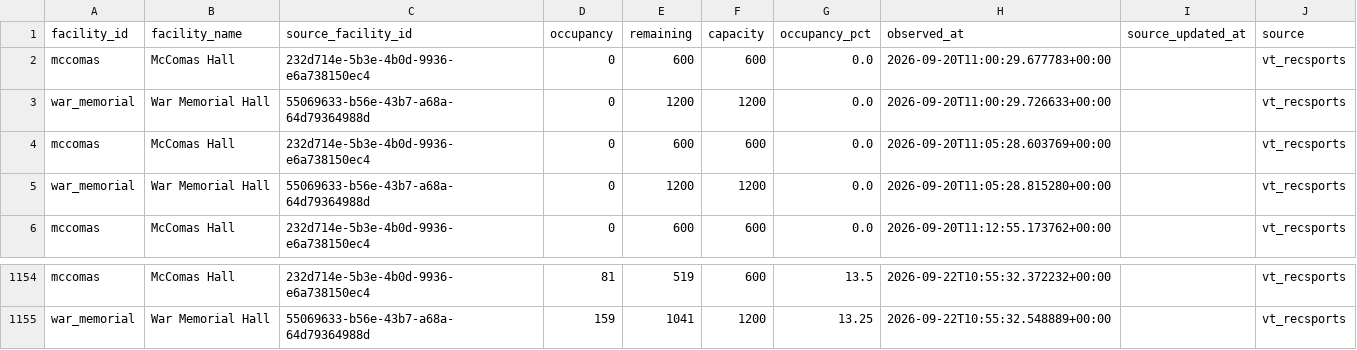
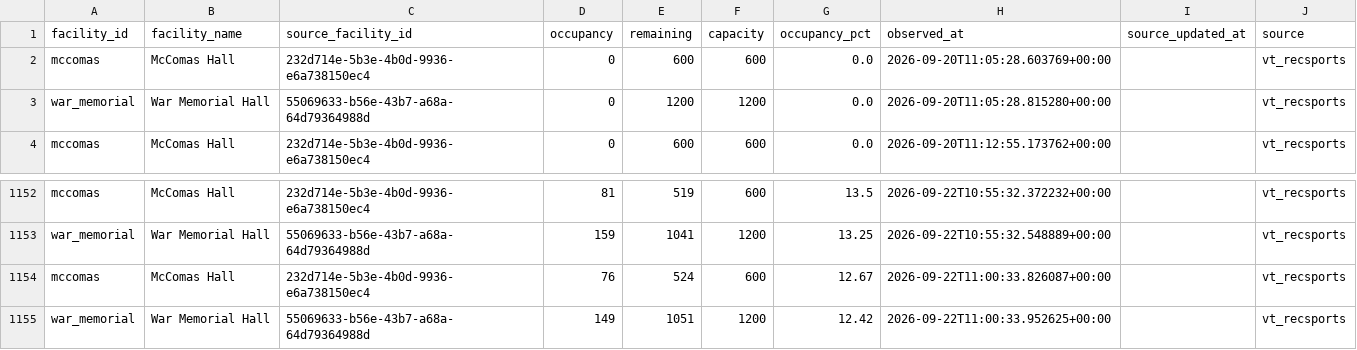
Before and after one commit to owenhoagie/vthacks14-gymbuddy, a CSV file: history.csv, drawn as a sheet; only a part is shown, gaps mark what is left out.

```diff
--- a/history.csv
+++ b/history.csv
@@ -1,4 +1,2 @@
 facility_id,facility_name,source_facility_id,occupancy,remaining,capacity,occupancy_pct,observed_at,source_updated_at,source
-mccomas,McComas Hall,232d714e-5b3e-4b0d-9936-e6a738150ec4,0,600,600,0.0,2026-09-20T11:00:29.677783+00:00,,vt_recsports
-war_memorial,War Memorial Hall,55069633-b56e-43b7-a68a-64d79364988d,0,1200,1200,0.0,2026-09-20T11:00:29.726633+00:00,,vt_recsports
 mccomas,McComas Hall,232d714e-5b3e-4b0d-9936-e6a738150ec4,0,600,600,0.0,2026-09-20T11:05:28.603769+00:00,,vt_recsports
@@ -1155 +1153,3 @@ mccomas,McComas Hall,232d714e-5b3e-4b0d-9936-e6a738150ec4,81,519,600,13.5,2026-0
 war_memorial,War Memorial Hall,55069633-b56e-43b7-a68a-64d79364988d,159,1041,1200,13.25,2026-09-22T10:55:32.548889+00:00,,vt_recsports
+mccomas,McComas Hall,232d714e-5b3e-4b0d-9936-e6a738150ec4,76,524,600,12.67,2026-09-22T11:00:33.826087+00:00,,vt_recsports
+war_memorial,War Memorial Hall,55069633-b56e-43b7-a68a-64d79364988d,149,1051,1200,12.42,2026-09-22T11:00:33.952625+00:00,,vt_recsports
```
Also changed, not shown: 1 other file.
